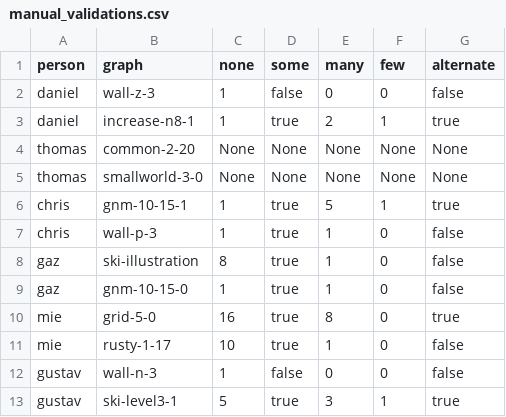
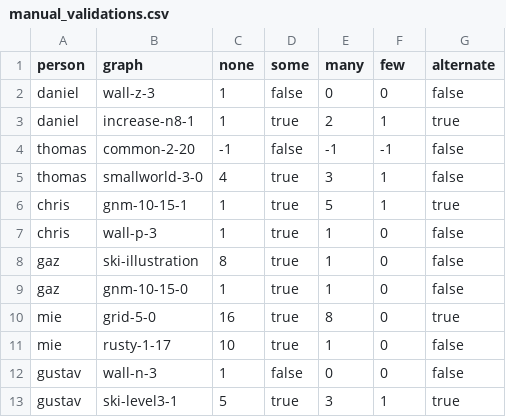
Before and after one commit to kparocki/red-scare, a CSV file: manual_validations.csv, drawn as a sheet.

Commit message:
Manual validations and results code
Havent implemented some yet. Seems to work fine but returns different results for grid-5-0

```diff
--- a/manual_validations.csv
+++ b/manual_validations.csv
@@ -3,4 +3,4 @@ daniel,wall-z-3,1,false,0,0,false
 daniel,increase-n8-1,1,true,2,1,true
-thomas,common-2-20,None,None,None,None,None
-thomas,smallworld-3-0,None,None,None,None,None
+thomas,common-2-20,-1,false,-1,-1,false
+thomas,smallworld-3-0,4,true,3,1,false
 chris,gnm-10-15-1,1,true,5,1,true
```
Also changed, not shown: 2 other files.
